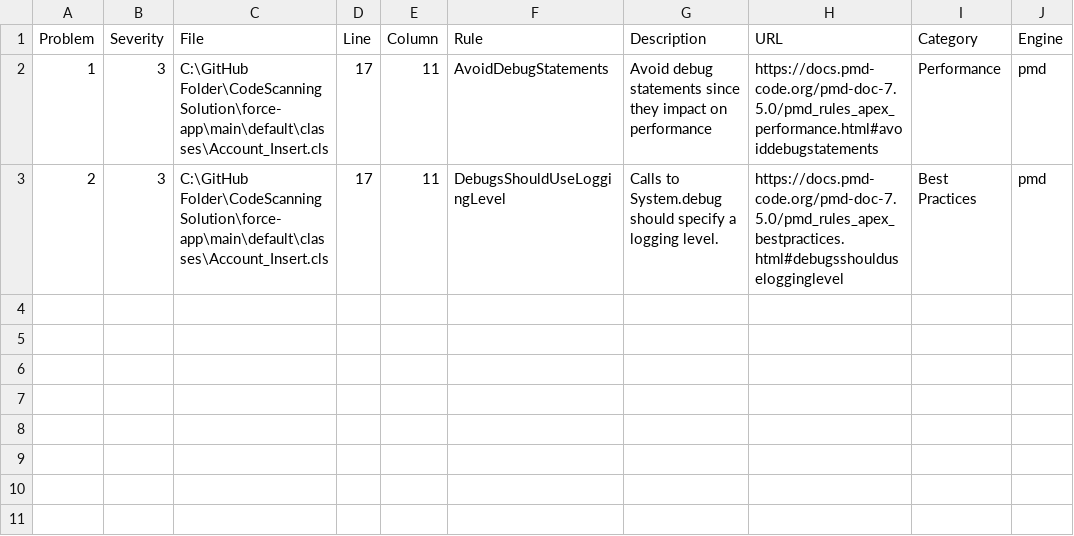
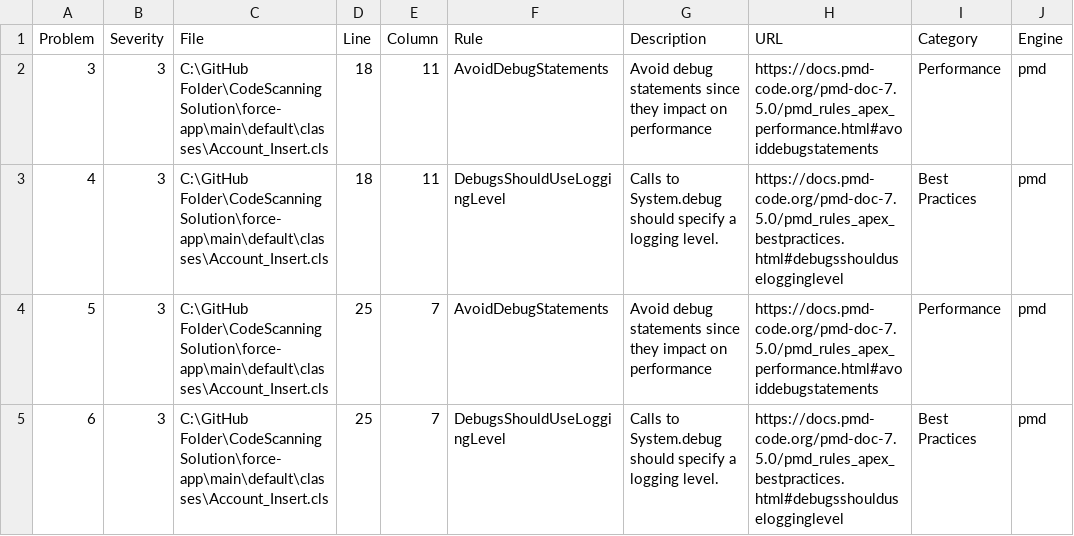
Before and after one commit to Prasanthkys/CodeScanningSolution, a CSV file: filtered-scanner-report.csv, drawn as a sheet.

```diff
--- a/filtered-scanner-report.csv
+++ b/filtered-scanner-report.csv
@@ -1,3 +1,5 @@
 "Problem","Severity","File","Line","Column","Rule","Description","URL","Category","Engine"
-"1","3","C:\GitHub Folder\CodeScanningSolution\force-app\main\default\classes\Account_Insert.cls","17","11","AvoidDebugStatements","Avoid debug statements since they impact on performance","https://docs.pmd-code.org/pmd-doc-7.5.0/pmd_rules_apex_performance.html#avoiddebugstatements","Performance","pmd"
-"2","3","C:\GitHub Folder\CodeScanningSolution\force-app\main\default\classes\Account_Insert.cls","17","11","DebugsShouldUseLoggingLevel","Calls to System.debug should specify a logging level.","https://docs.pmd-code.org/pmd-doc-7.5.0/pmd_rules_apex_bestpractices.html#debugsshoulduselogginglevel","Best Practices","pmd"
+"3","3","C:\GitHub Folder\CodeScanningSolution\force-app\main\default\classes\Account_Insert.cls","18","11","AvoidDebugStatements","Avoid debug statements since they impact on performance","https://docs.pmd-code.org/pmd-doc-7.5.0/pmd_rules_apex_performance.html#avoiddebugstatements","Performance","pmd"
+"4","3","C:\GitHub Folder\CodeScanningSolution\force-app\main\default\classes\Account_Insert.cls","18","11","DebugsShouldUseLoggingLevel","Calls to System.debug should specify a logging level.","https://docs.pmd-code.org/pmd-doc-7.5.0/pmd_rules_apex_bestpractices.html#debugsshoulduselogginglevel","Best Practices","pmd"
+"5","3","C:\GitHub Folder\CodeScanningSolution\force-app\main\default\classes\Account_Insert.cls","25","7","AvoidDebugStatements","Avoid debug statements since they impact on performance","https://docs.pmd-code.org/pmd-doc-7.5.0/pmd_rules_apex_performance.html#avoiddebugstatements","Performance","pmd"
+"6","3","C:\GitHub Folder\CodeScanningSolution\force-app\main\default\classes\Account_Insert.cls","25","7","DebugsShouldUseLoggingLevel","Calls to System.debug should specify a logging level.","https://docs.pmd-code.org/pmd-doc-7.5.0/pmd_rules_apex_bestpractices.html#debugsshoulduselogginglevel","Best Practices","pmd"
```
Also changed, not shown: scanner-report.csv, 3 other files.
